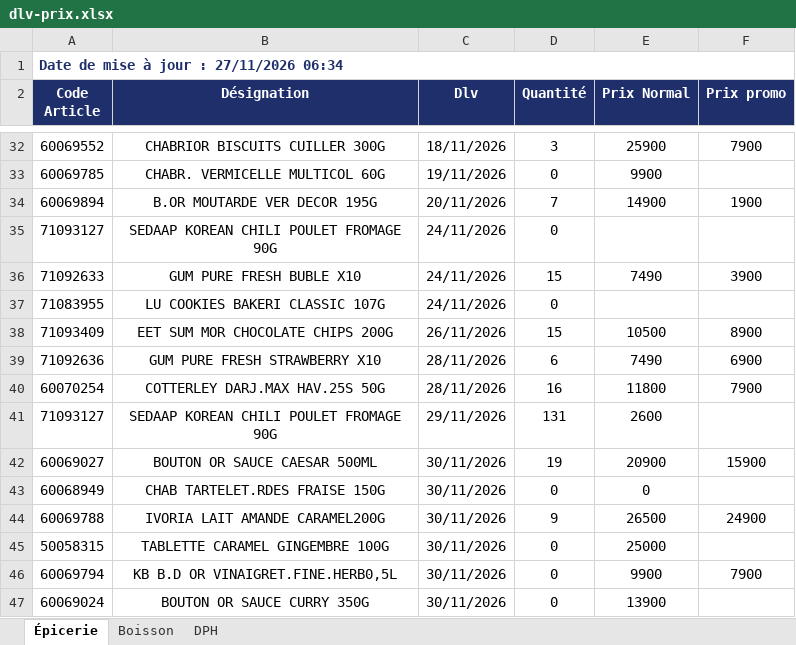
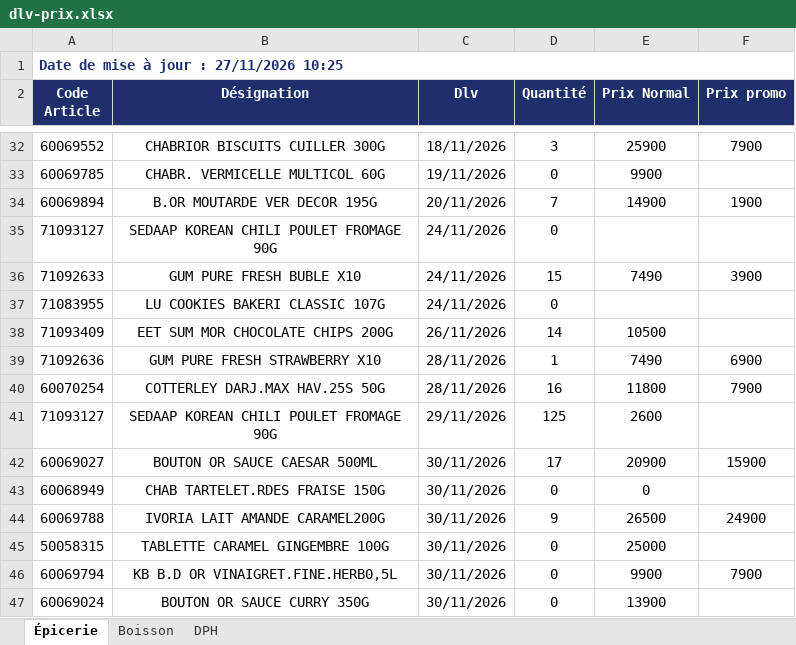
Before and after one commit to Tolotra4023/CR4, an Excel workbook: KIBO4/dlv-prix.xlsx, sheet Épicerie, drawn as a sheet; only a part is shown, gaps mark what is left out; values as stored, in another font and other column widths than the file's, no borders; the diff covers the shown part only; the diff names each change by its address in the sheet, - before the commit and + after, or states it on an @@ line.

Commit message:
Mise à jour DLV/Prix KIBO4

```diff
--- a/KIBO4/dlv-prix.xlsx (sheet Épicerie)
+++ b/KIBO4/dlv-prix.xlsx (sheet Épicerie)
-A1 (Code Article): Date de mise à jour : 27/11/2026 06:34
+A1 (Code Article): Date de mise à jour : 27/11/2026 10:25
-D38 (Quantité): 15
+D38 (Quantité): 14
-F38 (Prix promo): 8900
+F38 (Prix promo): (empty)
-D39 (Quantité): 6
+D39 (Quantité): 1
-D41 (Quantité): 131
+D41 (Quantité): 125
-D42 (Quantité): 19
+D42 (Quantité): 17
```
Also changed, not shown: 1 added row, 1 removed row and 29 edited cells elsewhere in this sheet, sheet DPH, sheet Boisson.
